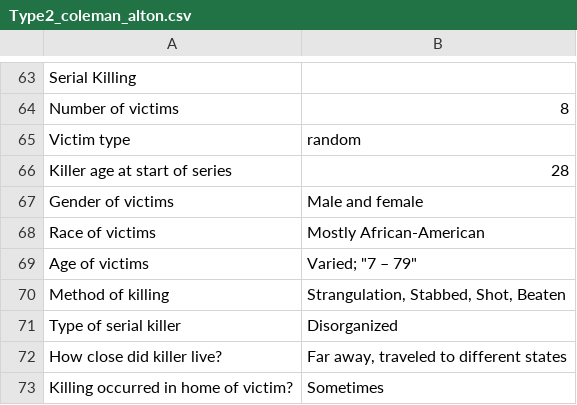
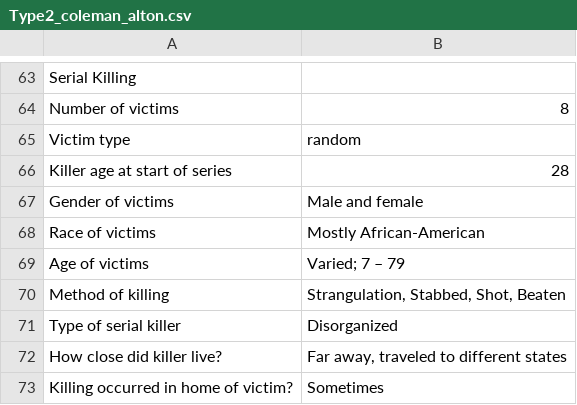
Before and after one commit to ajithksenthil/CrimeArchetypes, a CSV file: mnt/data/csv/Type2_coleman_alton.csv, drawn as a sheet; only a part is shown, gaps mark what is left out.

Commit message:
CLEANED_Type2_coleman_alton.csv

```diff
--- a/mnt/data/csv/Type2_coleman_alton.csv
+++ b/mnt/data/csv/Type2_coleman_alton.csv
@@ -68,3 +68,3 @@ Gender of victims,"Male and female"
 Race of victims,"Mostly African-American"
-Age of victims,Varied; "7 – 79"
+Age of victims,"Varied; 7 – 79"
 Method of killing,"Strangulation, Stabbed, Shot, Beaten"
```
